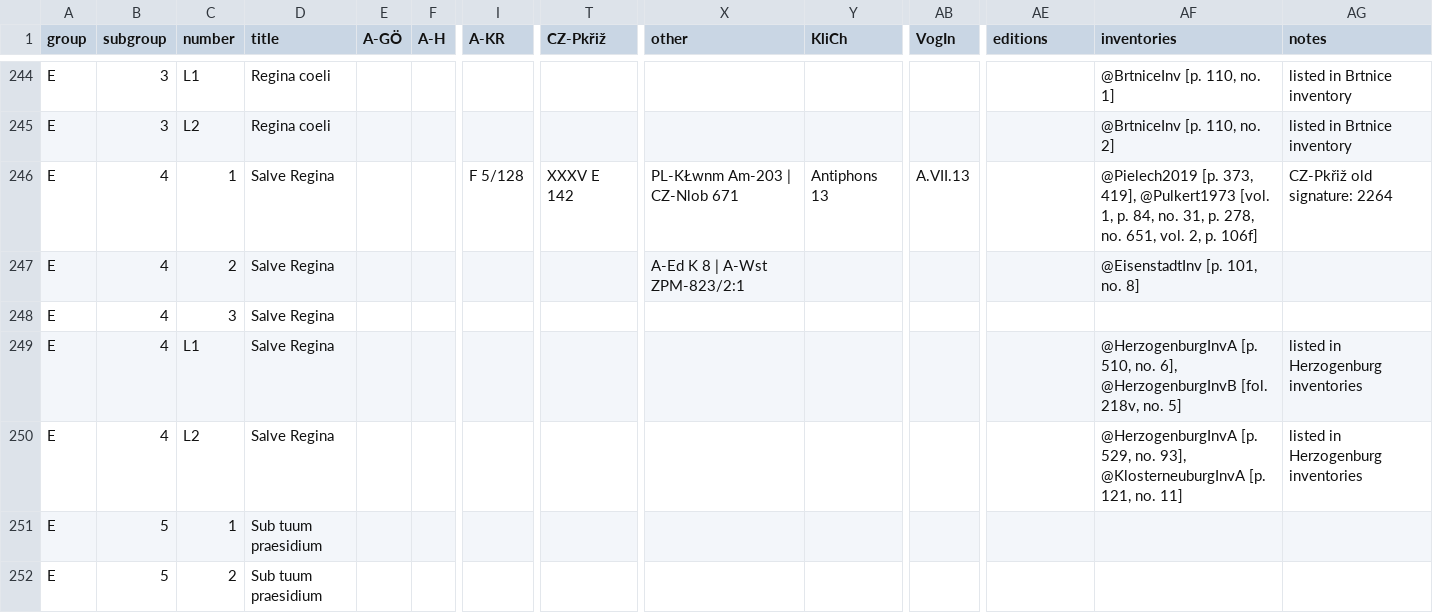
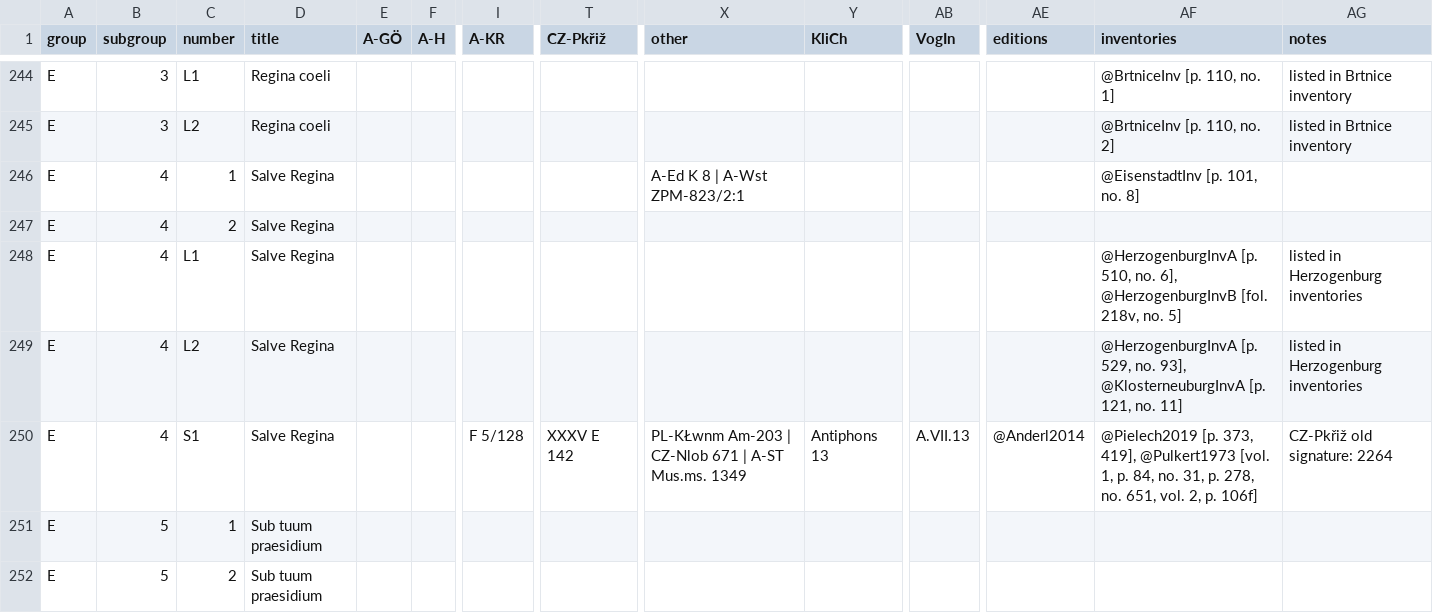
Before and after one commit to edition-esser-skala/tuma-catalogue-of-works, a CSV file: data/catalogue_works.csv, drawn as a sheet; only a part is shown, gaps mark what is left out; removed rows and columns are numbered as before the commit, all else as after; rows hold the shown columns only; the diff names each change by its address in the sheet, - before the commit and + after, or states it on an @@ line.

```diff
--- a/data/catalogue_works.csv
+++ b/data/catalogue_works.csv
-row 246: E | 4 | 1 | Salve Regina |  |  | F 5/128 | XXXV E 142 | PL-KŁwnm Am-203 | CZ-Nlob 671 | Antiphons 13 | A.VII.13 |  | @Pielech2019 [p. 373, 419], @Pulkert1973 [vol. 1, p. 84, no. 31, p. 278, no. 651, vol. 2, p. 106f] | CZ-Pkřiž old signature: 2264
-C246 (number): 2
+C246 (number): 1
-C247 (number): 3
+C247 (number): 2
+row 250: E | 4 | S1 | Salve Regina |  |  | F 5/128 | XXXV E 142 | PL-KŁwnm Am-203 | CZ-Nlob 671 | A-ST Mus.ms. 1349 | Antiphons 13 | A.VII.13 | @Anderl2014 | @Pielech2019 [p. 373, 419], @Pulkert1973 [vol. 1, p. 84, no. 31, p. 278, no. 651, vol. 2, p. 106f] | CZ-Pkřiž old signature: 2264
```
Also changed, not shown: data/library_sigla.csv, data/works_in_rism.csv, 12 other files.
